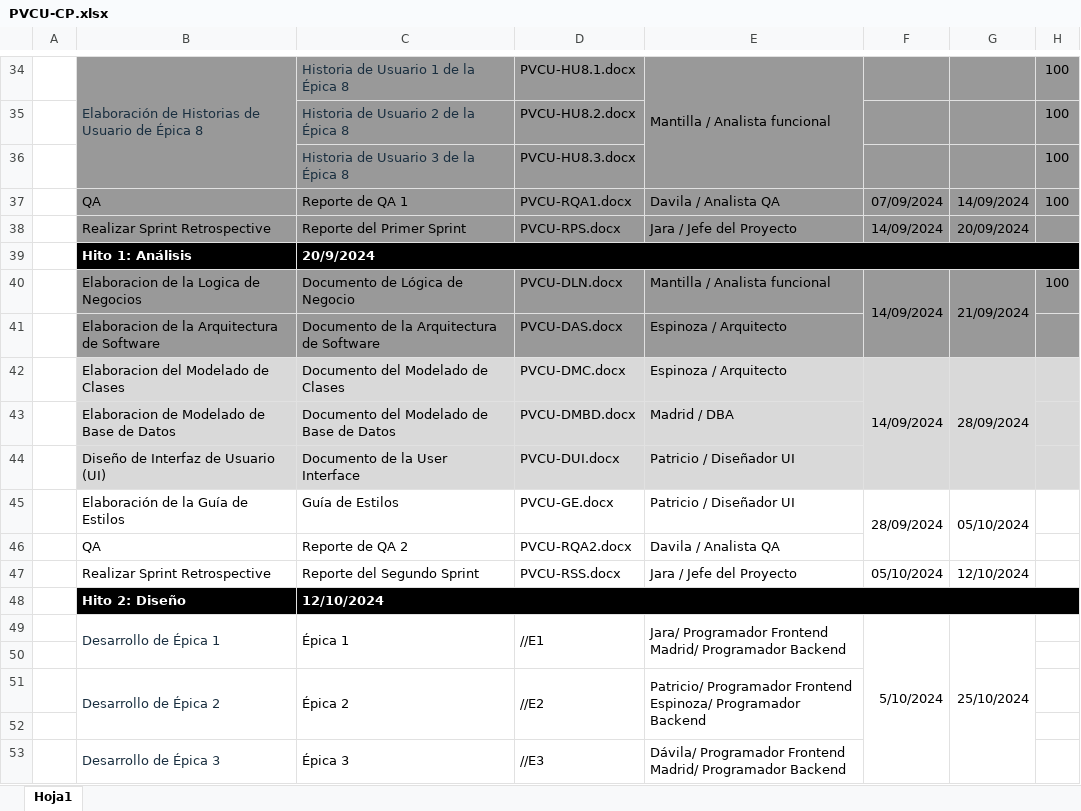
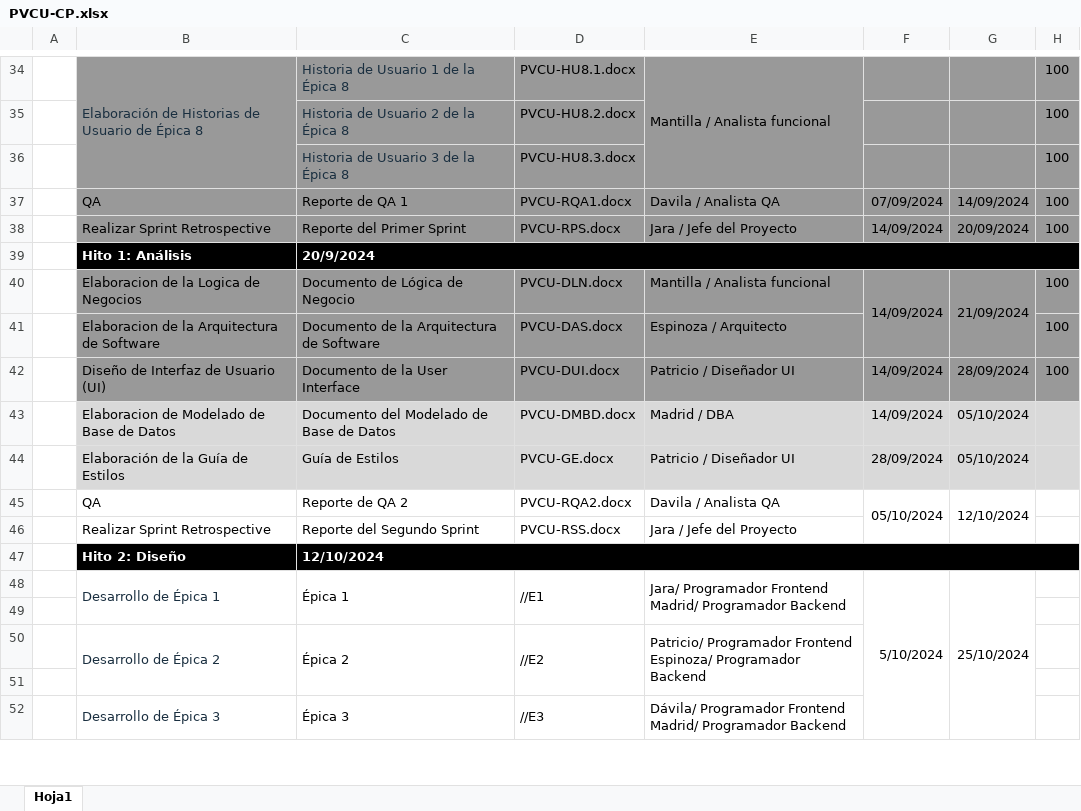
Before and after one commit to angel4uu/ezcommerce-angela-s-version, an Excel workbook: Desarrollo/PVCU/Gestion/PVCU-CP.xlsx, sheet Hoja1, drawn as a sheet; only a part is shown, gaps mark what is left out; values as stored, in another font and other column widths than the file's, no borders; charts and pictures not drawn; removed rows and columns are numbered as before the commit, all else as after; the diff names each change by its address in the sheet, - before the commit and + after, or states it on an @@ line.

Commit message:
docs: update PVCU-CP.xlsx

```diff
--- a/Desarrollo/PVCU/Gestion/PVCU-CP.xlsx (sheet Hoja1)
+++ b/Desarrollo/PVCU/Gestion/PVCU-CP.xlsx (sheet Hoja1)
-H38: (empty)
+H38: 100
-H41: (empty)
+H41: 100
-row 42:  | Elaboracion del Modelado de Clases | Documento del Modelado de Clases | PVCU-DMC.docx | Espinoza / Arquitecto | 14/09/2024 | 28/09/2024
+row 42:  | Diseño de Interfaz de Usuario (UI) | Documento de la User Interface | PVCU-DUI.docx | Patricio / Diseñador UI | 14/09/2024 | 28/09/2024 | 100
-F43: (empty)
+F43: 14/09/2024
-F43:G43 fill: none
+F43:G43 fill: #D9D9D9
-G43: (empty)
+G43: 05/10/2024
-row 44:  | Diseño de Interfaz de Usuario (UI) | Documento de la User Interface | PVCU-DUI.docx | Patricio / Diseñador UI
-B44:H44 fill: none
+B44:H44 fill: #D9D9D9
-F45:F46 merged
-G45:G46 merged
-F45: (empty)
+F45: 05/10/2024
+F45:F46 merged
-G45: (empty)
+G45: 12/10/2024
+G45:G46 merged
-F46: 05/10/2024
+F46: (empty)
-G46: 12/10/2024
+G46: (empty)
```
Also changed, not shown: Línea Base/PVCU/Linea_Base_1/Gestion/PVCU-CP.xlsx, 1 other file.
